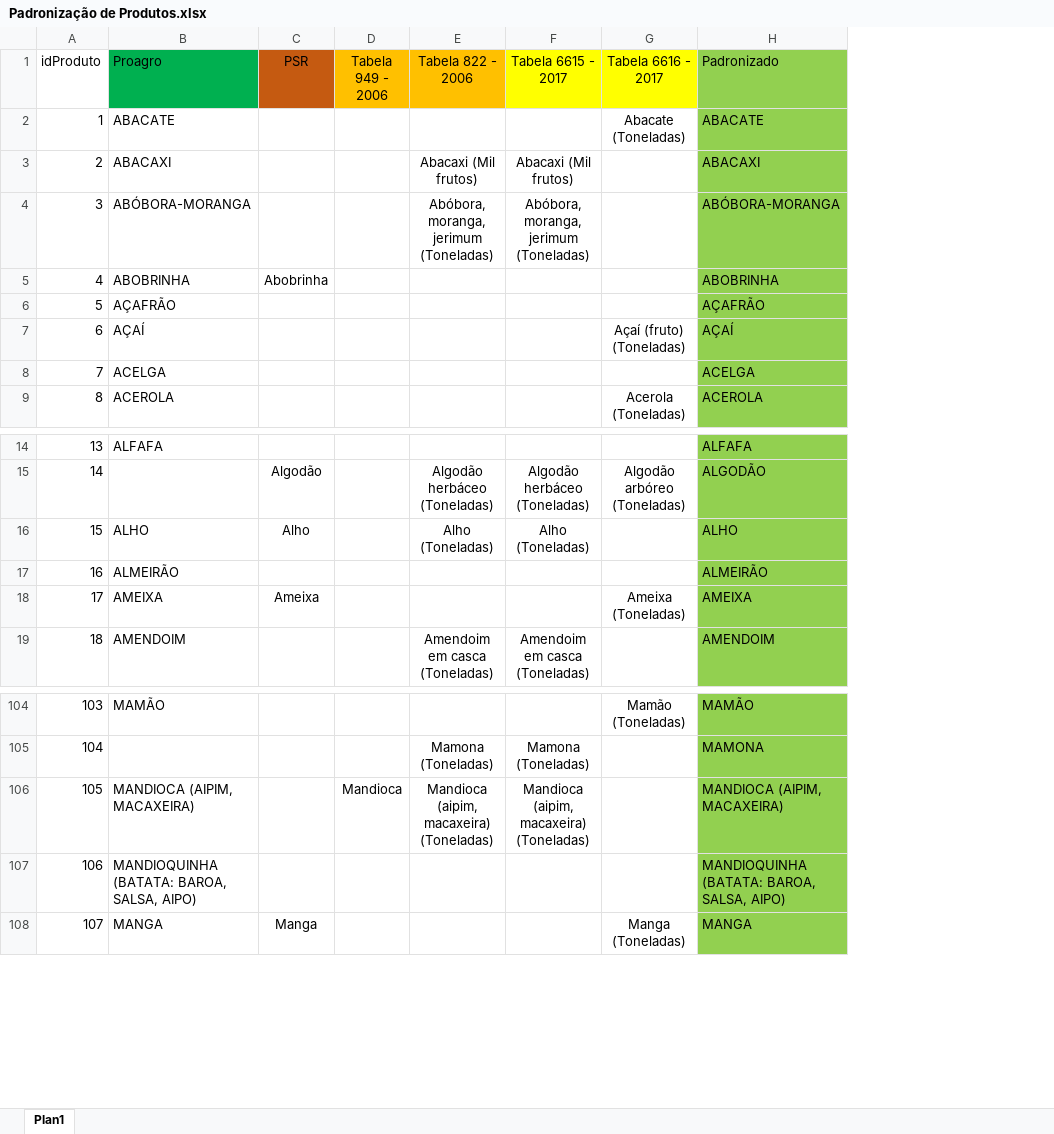
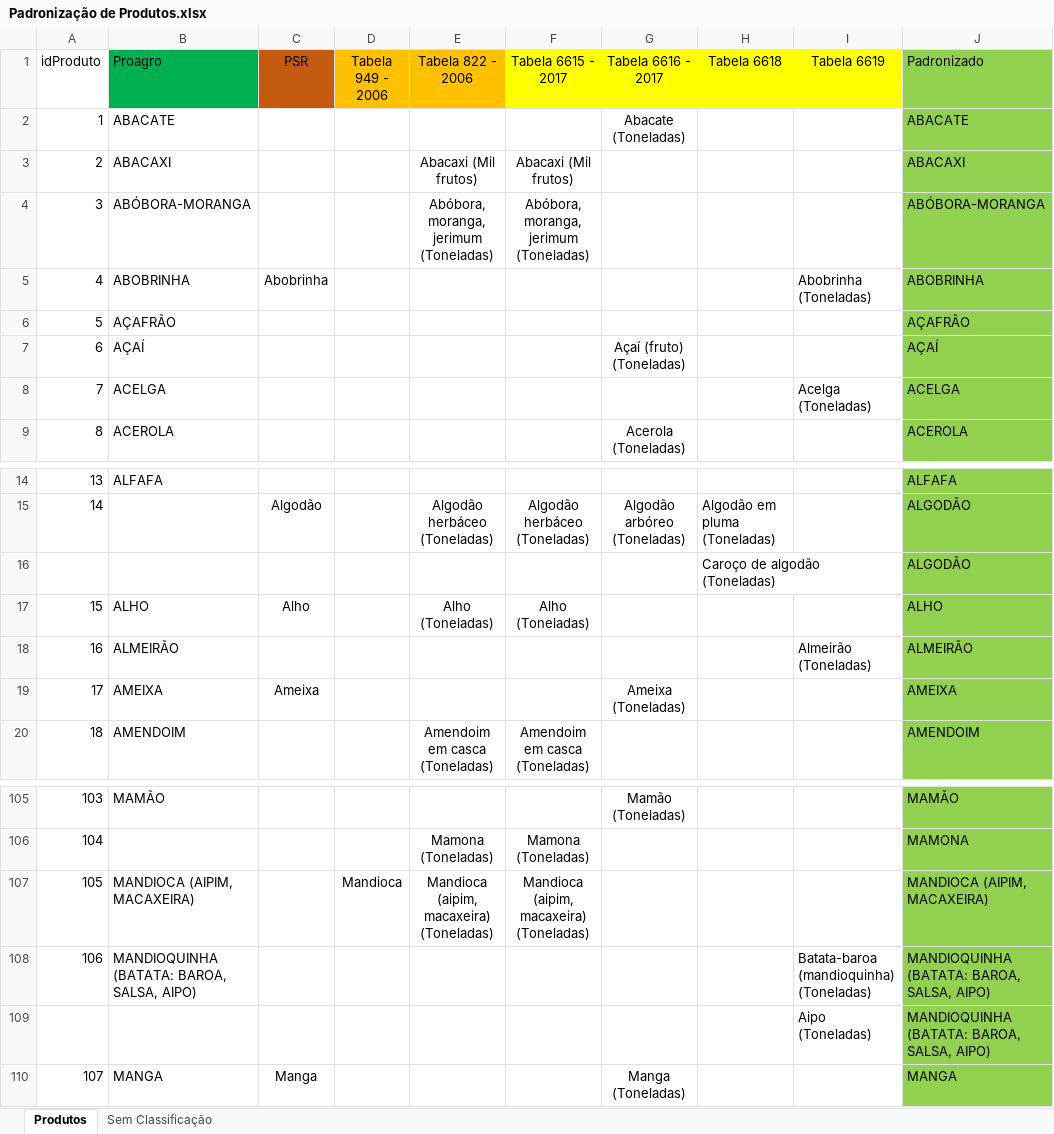
Before and after one commit to VitorVillarino/Estudo-PSR-Proagro, an Excel workbook: Dados/Auxiliares/Padronização de Produtos.xlsx, sheet Produtos, drawn as a sheet; only a part is shown, gaps mark what is left out; values as stored, in another font and other column widths than the file's, no borders; the diff names each change by its address in the sheet, - before the commit and + after, or states it on an @@ line.

```diff
--- a/Dados/Auxiliares/Padronização de Produtos.xlsx (sheet Produtos)
+++ b/Dados/Auxiliares/Padronização de Produtos.xlsx (sheet Produtos)
-sheet tab: Plan1
+sheet tab: Produtos
+sheet tab: Sem Classificação
+column H (Tabela 6618), row 15: Algodão em pluma (Toneladas)
+column I (Tabela 6619), rows 5-8: Abobrinha (Toneladas) |  |  | Acelga (Toneladas); row 18: Almeirão (Toneladas); row 108: Batata-baroa (mandioquinha) (Toneladas)
+row 16:  |  |  |  |  |  |  | Caroço de algodão (Toneladas) |  | ALGODÃO
+row 109:  |  |  |  |  |  |  |  | Aipo (Toneladas) | MANDIOQUINHA (BATATA: BAROA, SALSA, AIPO)
```
Also changed, not shown: 16 other files.
